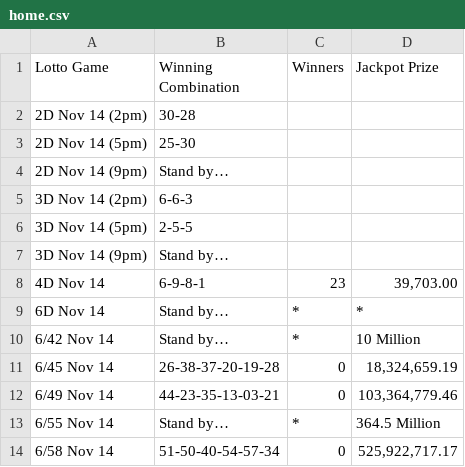
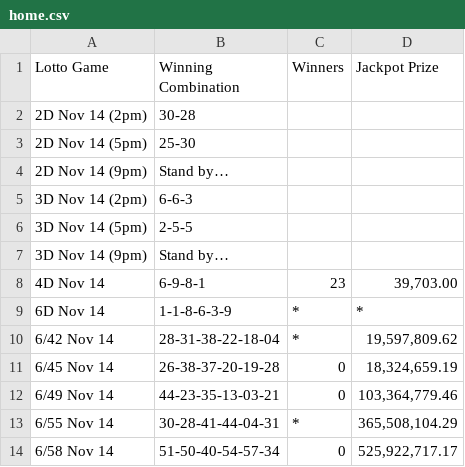
Before and after one commit to swertres/swertres.github.io, a CSV file: data/home.csv, drawn as a sheet.

```diff
--- a/data/home.csv
+++ b/data/home.csv
@@ -8,7 +8,7 @@ Lotto Game,Winning Combination,Winners,Jackpot Prize
 4D Nov 14,6-9-8-1,23,"39,703.00"
-6D Nov 14,Stand by…,*,*
-6/42 Nov 14,Stand by…,*,10 Million
+6D Nov 14,1-1-8-6-3-9,*,*
+6/42 Nov 14,28-31-38-22-18-04,*,"19,597,809.62"
 6/45 Nov 14,26-38-37-20-19-28,0,"18,324,659.19"
 6/49 Nov 14,44-23-35-13-03-21,0,"103,364,779.46"
-6/55 Nov 14,Stand by…,*,364.5 Million
+6/55 Nov 14,30-28-41-44-04-31,*,"365,508,104.29"
 6/58 Nov 14,51-50-40-54-57-34,0,"525,922,717.17"
```
Also changed, not shown: data/nov-14-2026.csv.
